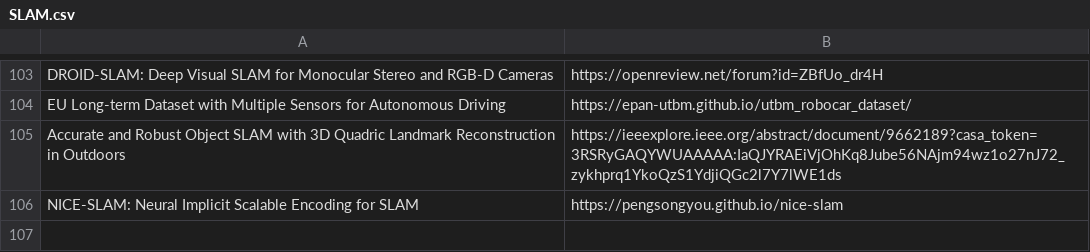
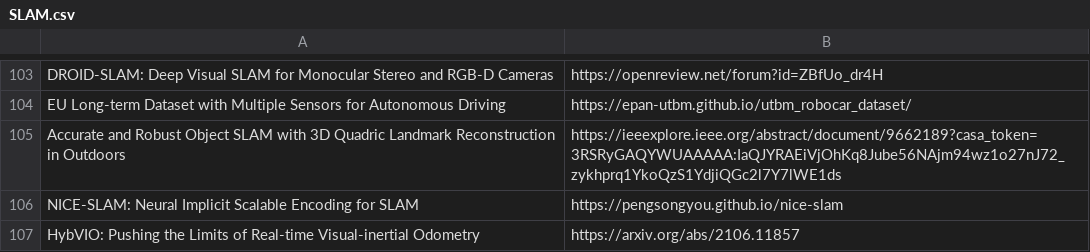
Before and after one commit to shanmo/awesome-object-slam, a CSV file: SLAM.csv, drawn as a sheet; only a part is shown, gaps mark what is left out.

```diff
--- a/SLAM.csv
+++ b/SLAM.csv
@@ -106 +106,2 @@ Accurate and Robust Object SLAM with 3D Quadric Landmark Reconstruction in Outdo
 NICE-SLAM: Neural Implicit Scalable Encoding for SLAM,https://pengsongyou.github.io/nice-slam
+HybVIO: Pushing the Limits of Real-time Visual-inertial Odometry,https://arxiv.org/abs/2106.11857
```
Also changed, not shown: Learning.csv.
